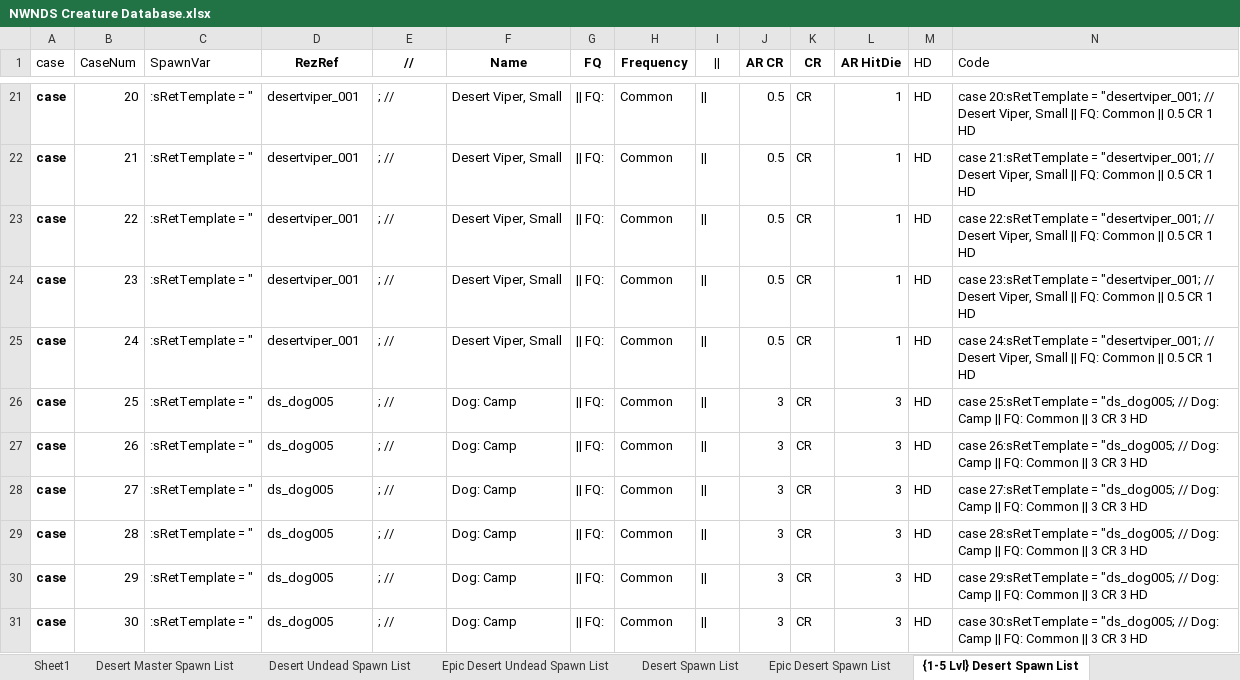
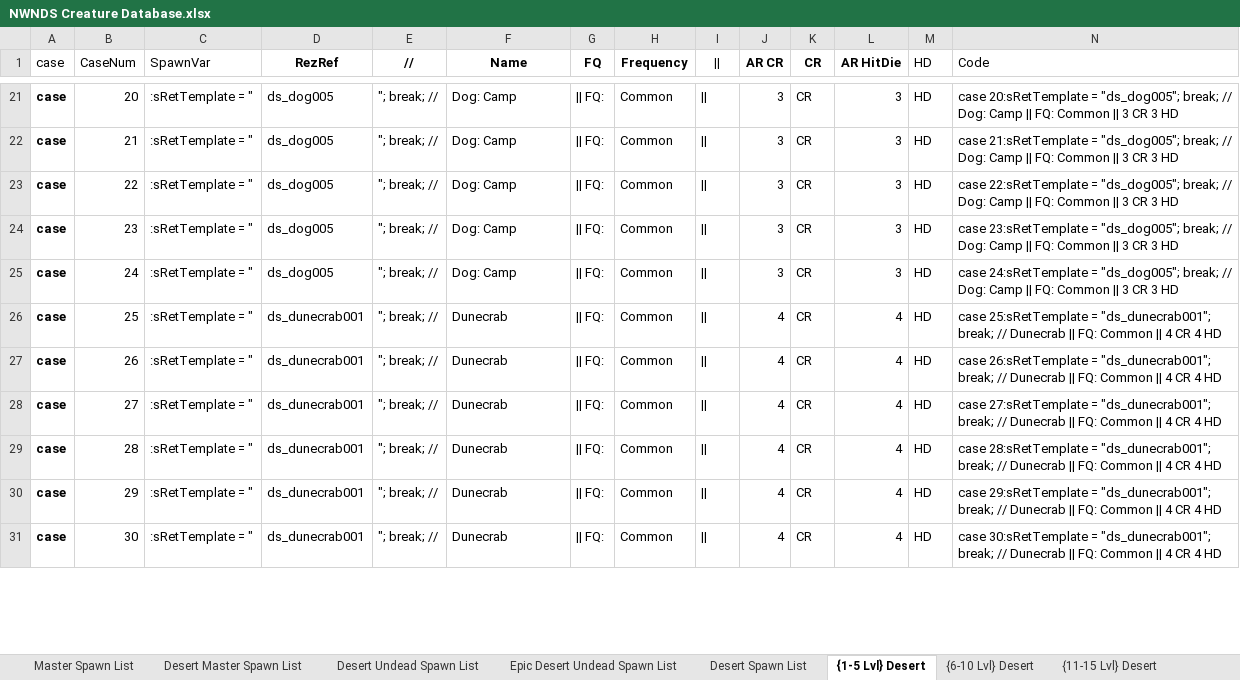
Before and after one commit to Jaysyn904/NWNDS, an Excel workbook: _notes_/NWNDS Creature Database.xlsx, sheet {1-5 Lvl} Desert, drawn as a sheet; only a part is shown, gaps mark what is left out; values as stored, in another font and other column widths than the file's, no borders; the diff covers the shown part only; the diff names each change by its address in the sheet, - before the commit and + after, or states it on an @@ line.

```diff
--- a/_notes_/NWNDS Creature Database.xlsx (sheet {1-5 Lvl} Desert)
+++ b/_notes_/NWNDS Creature Database.xlsx (sheet {1-5 Lvl} Desert)
-sheet tab: Sheet1
+sheet tab: Master Spawn List
-sheet tab: {1-5 Lvl} Desert Spawn List
+sheet tab: {1-5 Lvl} Desert
+sheet tab: {6-10 Lvl} Desert
+sheet tab: {11-15 Lvl} Desert
-D21:D25 (RezRef): desertviper_001
+D21:D25 (RezRef): ds_dog005
-E21:E31 (//): ; //
+E21:E31 (//): "; break; //
-F21:F25 (Name): Desert Viper, Small
+F21:F25 (Name): Dog: Camp
-J21:J25 (AR CR): 0.5
+J21:J25 (AR CR): 3
-L21:L25 (AR HitDie): 1
+L21:L25 (AR HitDie): 3
-N21 (Code): …20:sRetTemplate = "desertviper_001; // Desert Viper, Small || FQ: Common || 0.5 CR 1 HD
+N21 (Code): …20:sRetTemplate = "ds_dog005"; break; // Dog: Camp || FQ: Common || 3 CR 3 HD
-N22 (Code): …21:sRetTemplate = "desertviper_001; // Desert Viper, Small || FQ: Common || 0.5 CR 1 HD
+N22 (Code): …21:sRetTemplate = "ds_dog005"; break; // Dog: Camp || FQ: Common || 3 CR 3 HD
-N23 (Code): …22:sRetTemplate = "desertviper_001; // Desert Viper, Small || FQ: Common || 0.5 CR 1 HD
+N23 (Code): …22:sRetTemplate = "ds_dog005"; break; // Dog: Camp || FQ: Common || 3 CR 3 HD
-N24 (Code): …23:sRetTemplate = "desertviper_001; // Desert Viper, Small || FQ: Common || 0.5 CR 1 HD
+N24 (Code): …23:sRetTemplate = "ds_dog005"; break; // Dog: Camp || FQ: Common || 3 CR 3 HD
-N25 (Code): …24:sRetTemplate = "desertviper_001; // Desert Viper, Small || FQ: Common || 0.5 CR 1 HD
+N25 (Code): …24:sRetTemplate = "ds_dog005"; break; // Dog: Camp || FQ: Common || 3 CR 3 HD
-D26:D31 (RezRef): ds_dog005
+D26:D31 (RezRef): ds_dunecrab001
-F26:F31 (Name): Dog: Camp
+F26:F31 (Name): Dunecrab
-J26:J31 (AR CR): 3
+J26:J31 (AR CR): 4
-L26:L31 (AR HitDie): 3
+L26:L31 (AR HitDie): 4
-N26 (Code): …25:sRetTemplate = "ds_dog005; // Dog: Camp || FQ: Common || 3 CR 3 HD
+N26 (Code): …25:sRetTemplate = "ds_dunecrab001"; break; // Dunecrab || FQ: Common || 4 CR 4 HD
-N27 (Code): …26:sRetTemplate = "ds_dog005; // Dog: Camp || FQ: Common || 3 CR 3 HD
+N27 (Code): …26:sRetTemplate = "ds_dunecrab001"; break; // Dunecrab || FQ: Common || 4 CR 4 HD
-N28 (Code): …27:sRetTemplate = "ds_dog005; // Dog: Camp || FQ: Common || 3 CR 3 HD
+N28 (Code): …27:sRetTemplate = "ds_dunecrab001"; break; // Dunecrab || FQ: Common || 4 CR 4 HD
-N29 (Code): …28:sRetTemplate = "ds_dog005; // Dog: Camp || FQ: Common || 3 CR 3 HD
+N29 (Code): …28:sRetTemplate = "ds_dunecrab001"; break; // Dunecrab || FQ: Common || 4 CR 4 HD
-N30 (Code): …29:sRetTemplate = "ds_dog005; // Dog: Camp || FQ: Common || 3 CR 3 HD
+N30 (Code): …29:sRetTemplate = "ds_dunecrab001"; break; // Dunecrab || FQ: Common || 4 CR 4 HD
-N31 (Code): …30:sRetTemplate = "ds_dog005; // Dog: Camp || FQ: Common || 3 CR 3 HD
+N31 (Code): …30:sRetTemplate = "ds_dunecrab001"; break; // Dunecrab || FQ: Common || 4 CR 4 HD
```
Also changed, not shown: 8 removed rows and 1620 edited cells elsewhere in this sheet, sheet Master Spawn List, sheet Desert Master Spawn List, sheet {EPIC} Desert, sheet Epic Desert Undead Spawn List, other sheet tabs, hidden cells.
